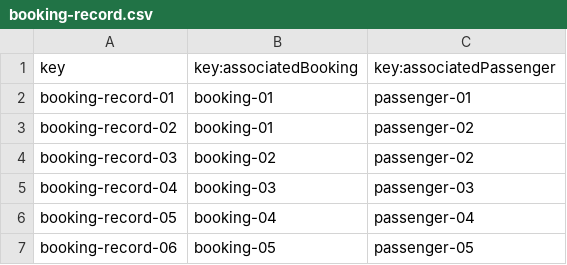
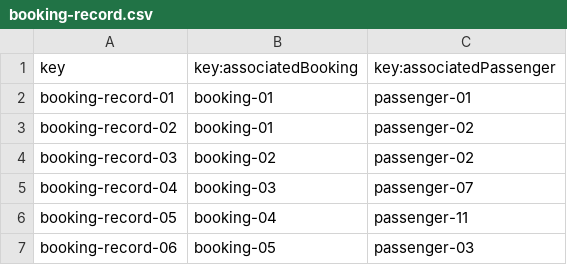
Before and after one commit to Emilio-115/DP2-Acme-ANS, a CSV file: src/main/resources/WEB-INF/data/sample/booking-record.csv, drawn as a sheet.

Commit message:
fix: :bug: Corrected validation in validator and validate method, fix csv data

```diff
--- a/src/main/resources/WEB-INF/data/sample/booking-record.csv
+++ b/src/main/resources/WEB-INF/data/sample/booking-record.csv
@@ -4,4 +4,4 @@ booking-record-02,booking-01,passenger-02
 booking-record-03,booking-02,passenger-02
-booking-record-04,booking-03,passenger-03
-booking-record-05,booking-04,passenger-04
-booking-record-06,booking-05,passenger-05
+booking-record-04,booking-03,passenger-07
+booking-record-05,booking-04,passenger-11
+booking-record-06,booking-05,passenger-03
```
Also changed, not shown: 10 other files.
